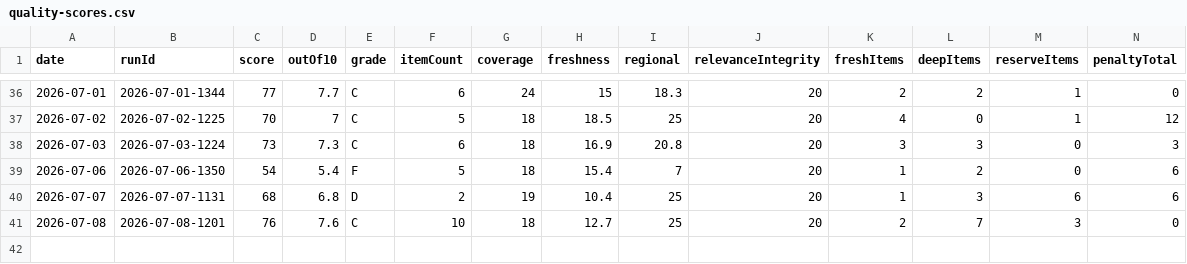
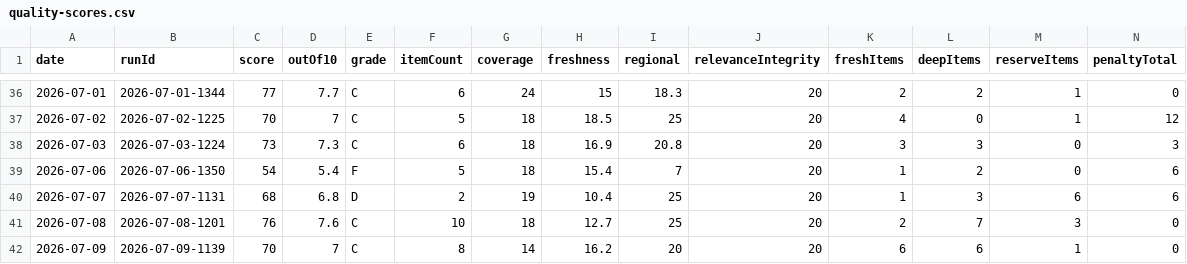
Before and after one commit to woodmont-industrial/Woodmont-Industrial-News-Briefing, a CSV file: docs/quality-scores.csv, drawn as a sheet; only a part is shown, gaps mark what is left out; rows hold the shown columns only; the diff names each change by its address in the sheet, - before the commit and + after, or states it on an @@ line.

```diff
--- a/docs/quality-scores.csv
+++ b/docs/quality-scores.csv
+row 42: 2026-07-09 | 2026-07-09-1139 | 70 | 7 | C | 8 | 14 | 16.2 | 20 | 20 | 6 | 6 | 1 | 0
```
Also changed, not shown: 6 other files.
